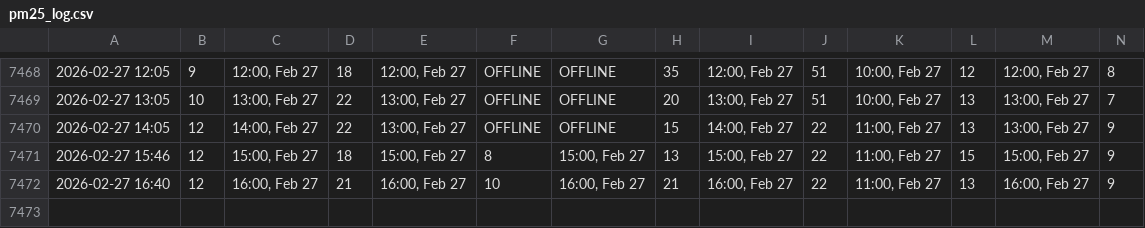
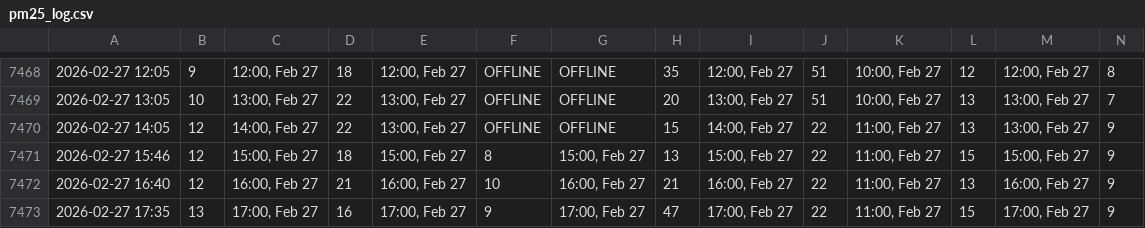
Before and after one commit to chuk-a/weather, a CSV file: pm25_log.csv, drawn as a sheet; only a part is shown, gaps mark what is left out; rows hold the shown columns only; the diff names each change by its address in the sheet, - before the commit and + after, or states it on an @@ line.

```diff
--- a/pm25_log.csv
+++ b/pm25_log.csv
+row 7473: 2026-02-27 17:35 | 13 | 17:00, Feb 27 | 16 | 17:00, Feb 27 | 9 | 17:00, Feb 27 | 47 | 17:00, Feb 27 | 22 | 11:00, Feb 27 | 15 | 17:00, Feb 27 | 9
```
